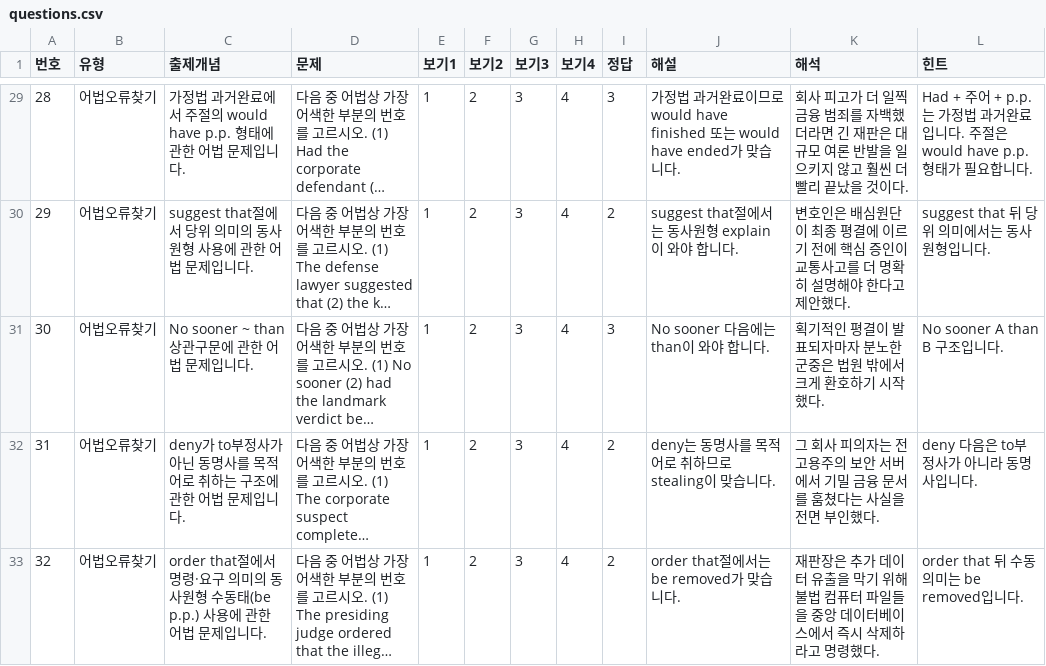
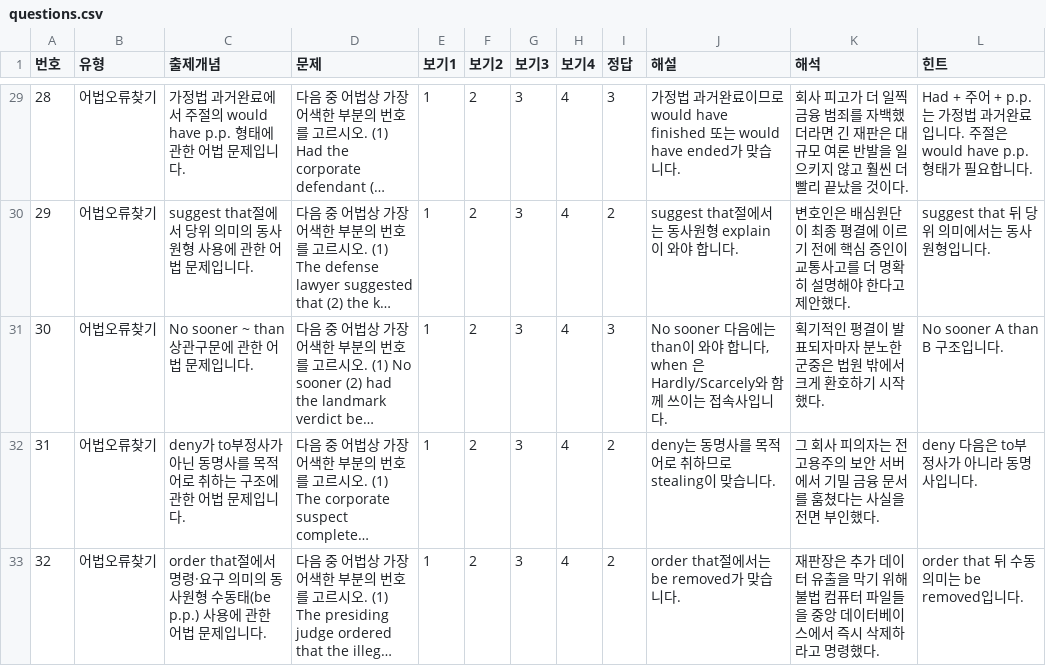
Before and after one commit to davidhor2026/law-english, a CSV file: questions.csv, drawn as a sheet; only a part is shown, gaps mark what is left out; long unchanged cells end in …; the diff names each change by its address in the sheet, - before the commit and + after, or states it on an @@ line.

Commit message:
Update questions.csv

```diff
--- a/questions.csv
+++ b/questions.csv
-J31 (해설): …합니다.
+J31 (해설): …합니다, when 은 Hardly/Scarcely와 함께 쓰이는 접속사입니다.
```
